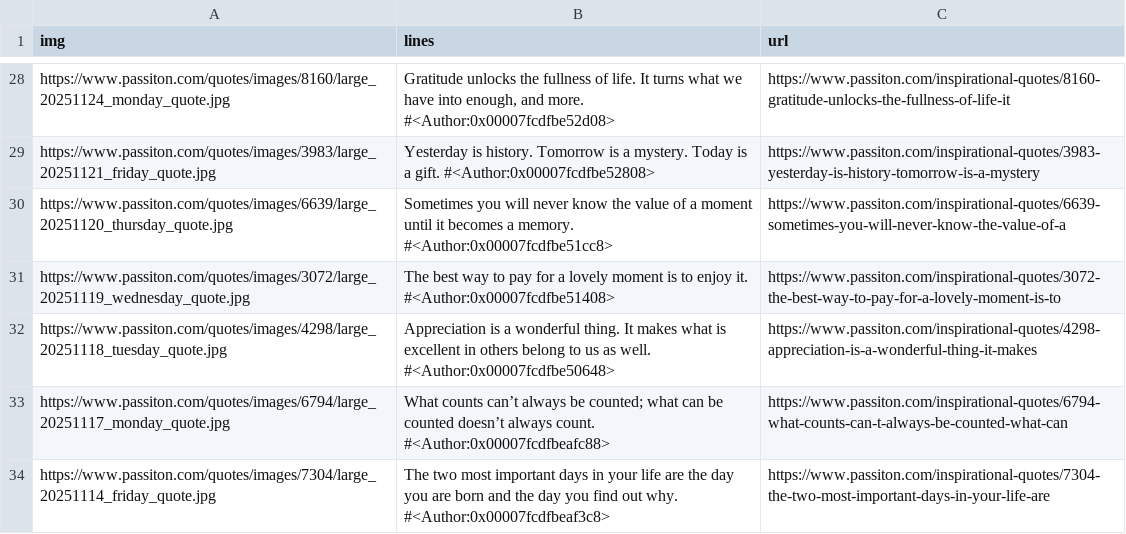
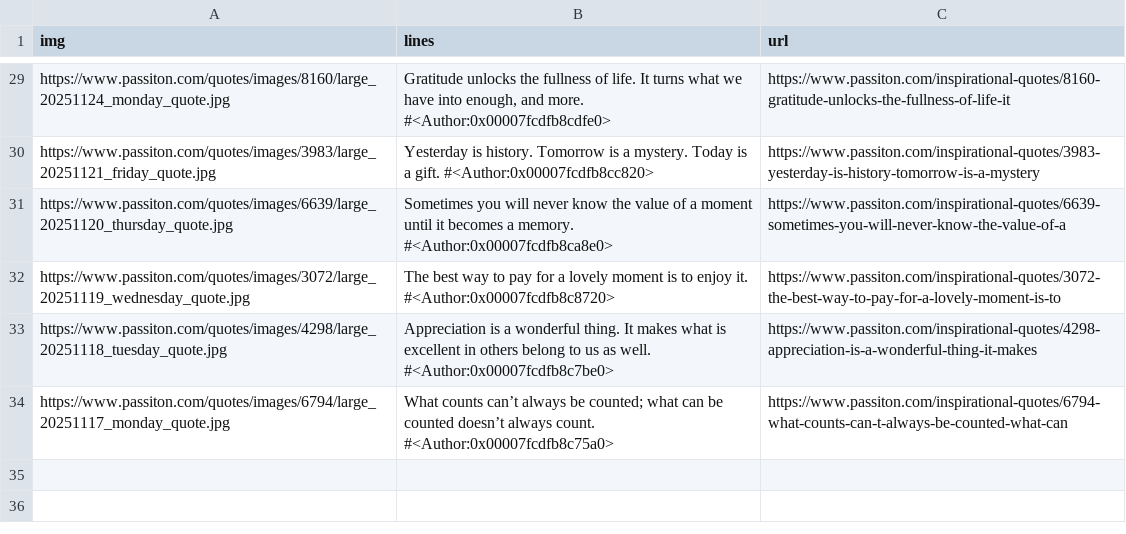
Before and after one commit to AmnaAkhtar44/Amna-AI-Course-Bin, a CSV file: Week6/inspirational_quotes.csv, drawn as a sheet; only a part is shown, gaps mark what is left out; removed rows and columns are numbered as before the commit, all else as after; the diff covers the shown part only; the diff names each change by its address in the sheet, - before the commit and + after, or states it on an @@ line.

```diff
--- a/Week6/inspirational_quotes.csv
+++ b/Week6/inspirational_quotes.csv
-B29 (lines): …and more. #<Author:0x00007fcdfbe52d08>
+B29 (lines): …and more. #<Author:0x00007fcdfb8cdfe0>
-B30 (lines): …a gift. #<Author:0x00007fcdfbe52808>
+B30 (lines): …a gift. #<Author:0x00007fcdfb8cc820>
-B31 (lines): …a memory. #<Author:0x00007fcdfbe51cc8>
+B31 (lines): …a memory. #<Author:0x00007fcdfb8ca8e0>
-B32 (lines): …enjoy it. #<Author:0x00007fcdfbe51408>
+B32 (lines): …enjoy it. #<Author:0x00007fcdfb8c8720>
-B33 (lines): …as well. #<Author:0x00007fcdfbe50648>
+B33 (lines): …as well. #<Author:0x00007fcdfb8c7be0>
-B34 (lines): …always count. #<Author:0x00007fcdfbeafc88>
+B34 (lines): …always count. #<Author:0x00007fcdfb8c75a0>
-row 34: https://www.passiton.com/quotes/images/7304/large_20251114_friday_quote.jpg | The two most important days in your life are the day you are born and the day you find out why. #<Author:0x00007fcdfbeaf3c8> | https://www.passiton.com/inspirational-quotes/7304-the-two-most-important-days-in-your-life-are
```
Also changed, not shown: 1 added row and 26 edited cells elsewhere in this file, 3 other files.
